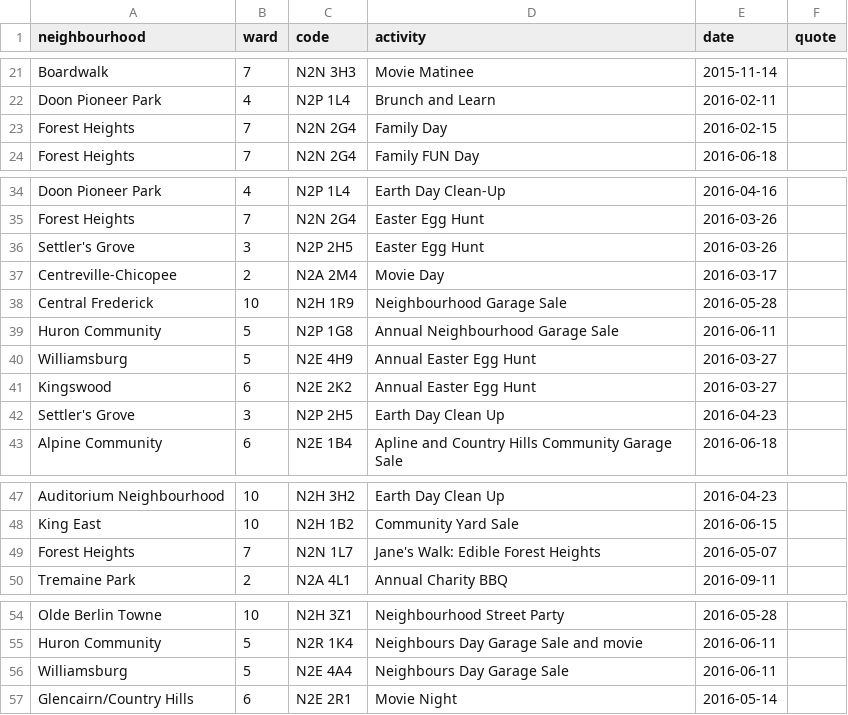
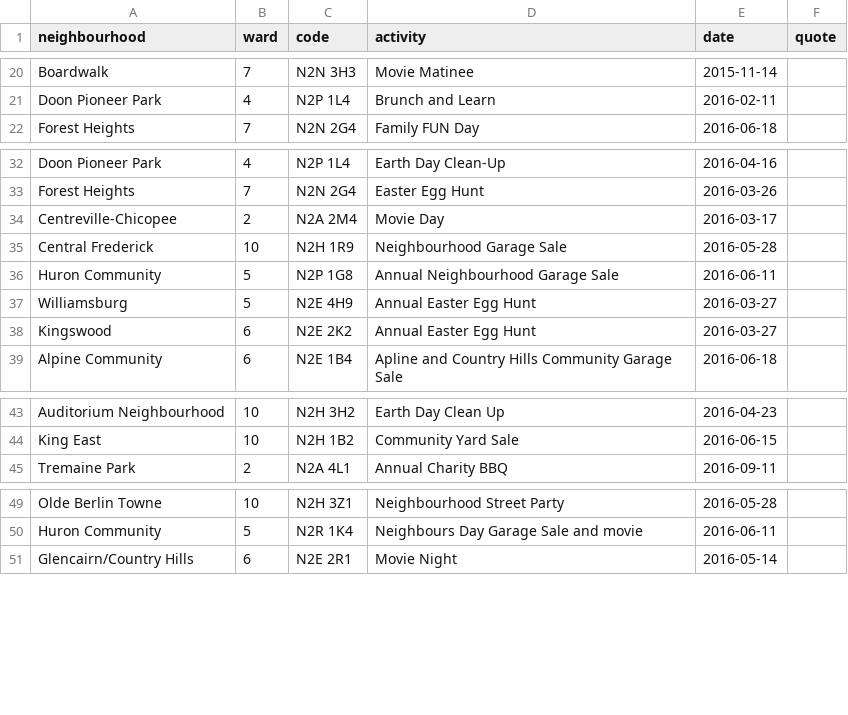
Before and after one commit to info-waterloo-region/festival-of-neighbourhoods, a CSV file: _data/unregistered-activities.csv, drawn as a sheet; only a part is shown, gaps mark what is left out; the diff covers the shown part only.

```diff
--- a/_data/unregistered-activities.csv
+++ b/_data/unregistered-activities.csv
@@ -22,3 +21,2 @@
 "Doon Pioneer Park",4,"N2P 1L4","Brunch and Learn","2016-02-11",""
-"Forest Heights",7,"N2N 2G4","Family Day","2016-02-15",""
 "Forest Heights",7,"N2N 2G4","Family FUN Day","2016-06-18",""
@@ -35,3 +33,2 @@
 "Forest Heights",7,"N2N 2G4","Easter Egg Hunt","2016-03-26",""
-"Settler's Grove",3,"N2P 2H5","Easter Egg Hunt","2016-03-26",""
 "Centreville-Chicopee",2,"N2A 2M4","Movie Day","2016-03-17",""
@@ -41,3 +38,2 @@
 "Kingswood",6,"N2E 2K2","Annual Easter Egg Hunt","2016-03-27",""
-"Settler's Grove",3,"N2P 2H5","Earth Day Clean Up","2016-04-23",""
 "Alpine Community",6,"N2E 1B4","Apline and Country Hills Community Garage Sale","2016-06-18",""
@@ -48,3 +44,2 @@
 "King East",10,"N2H 1B2","Community Yard Sale","2016-06-15",""
-"Forest Heights",7,"N2N 1L7","Jane's Walk: Edible Forest Heights","2016-05-07",""
 "Tremaine Park",2,"N2A 4L1","Annual Charity BBQ","2016-09-11",""
@@ -55,3 +50,2 @@
 "Huron Community",5,"N2R 1K4","Neighbours Day Garage Sale and movie","2016-06-11",""
-"Williamsburg",5,"N2E 4A4","Neighbours Day Garage Sale","2016-06-11",""
 "Glencairn/Country Hills",6,"N2E 2R1","Movie Night","2016-05-14",""
```
Also changed, not shown: 3 added rows and 8 removed rows elsewhere in this file, _data/codes.csv, _data/registered-activities.csv.
